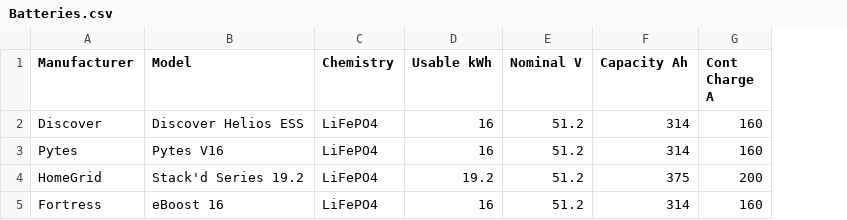
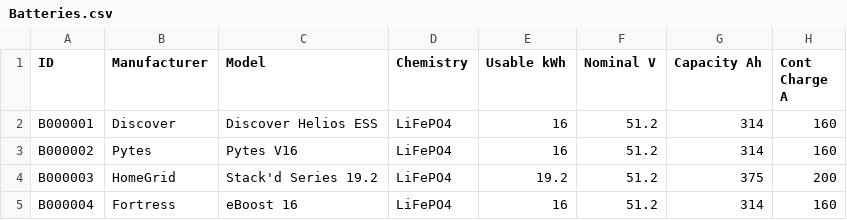
Before and after one commit to msilveus/SOLAR-DESIGN-ENGINEERING-PACKAGE, a CSV file: Data/Batteries.csv, drawn as a sheet; only a part is shown; the diff names each change by its address in the sheet, - before the commit and + after, or states it on an @@ line.

```diff
--- a/Data/Batteries.csv
+++ b/Data/Batteries.csv
+column A (ID), rows 2-5: B000001 | B000002 | B000003 | B000004
```
Also changed, not shown: 6 other files.
